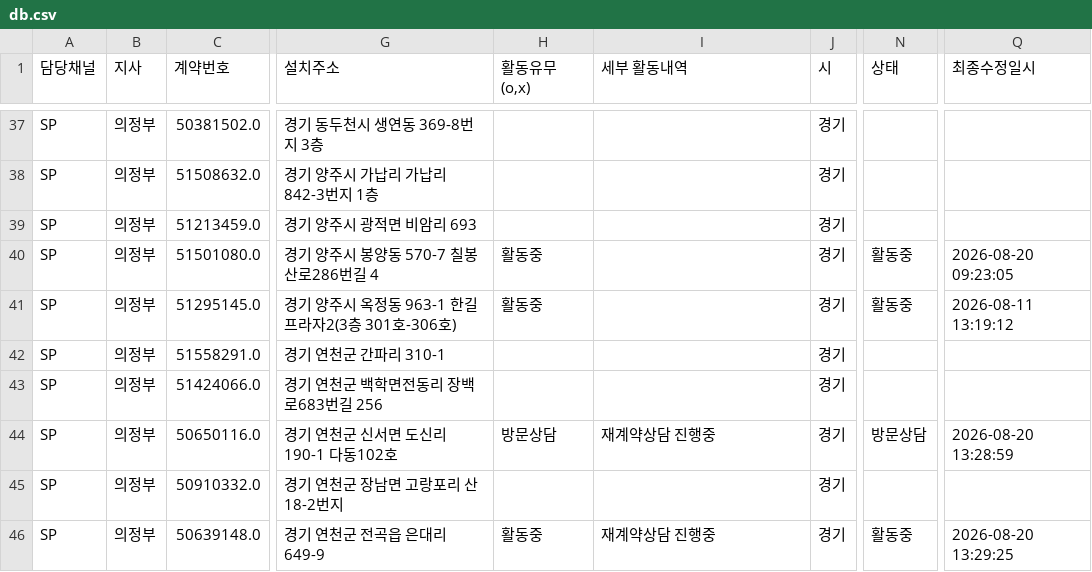
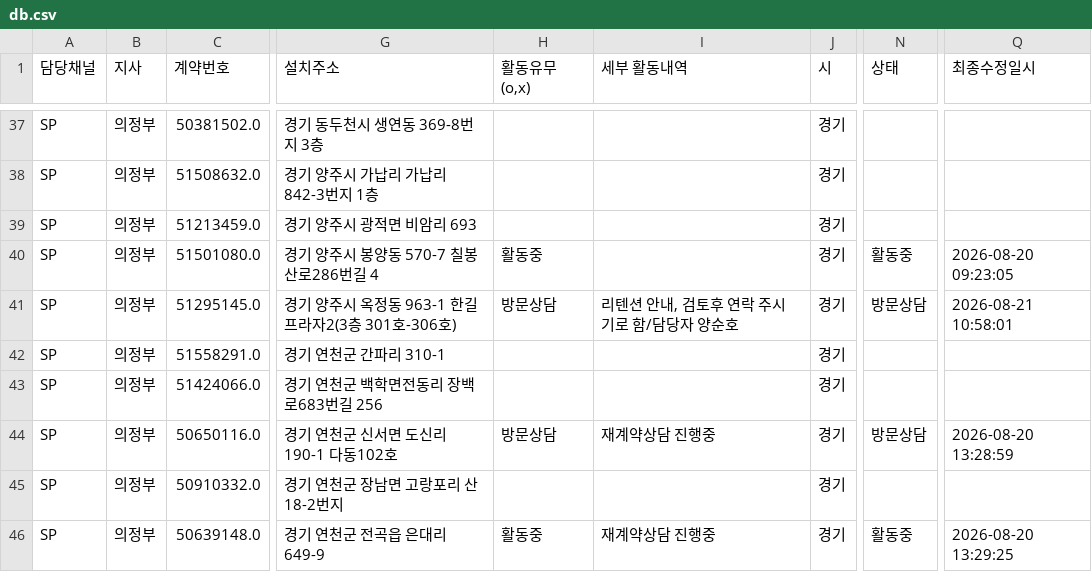
Before and after one commit to heebonpark/data-intel-field-2026-2Q-, a CSV file: db.csv, drawn as a sheet; only a part is shown, gaps mark what is left out; the diff names each change by its address in the sheet, - before the commit and + after, or states it on an @@ line.

Commit message:
Activity update: 경기교통********* -> 방문상담

```diff
--- a/db.csv
+++ b/db.csv
-H41 (활동유무(o,x)): 활동중
+H41 (활동유무(o,x)): 방문상담
-I41 (세부 활동내역): (empty)
+I41 (세부 활동내역): 리텐션 안내, 검토후 연락 주시기로 함/담당자 양순호
-N41 (상태): 활동중
+N41 (상태): 방문상담
-Q41 (최종수정일시): 2026-08-11 13:19:12
+Q41 (최종수정일시): 2026-08-21 10:58:01
```
